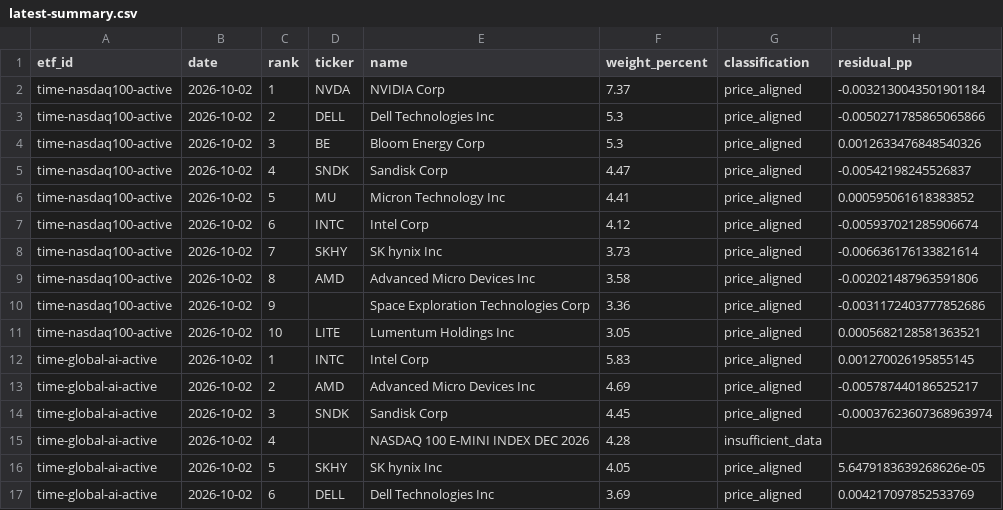
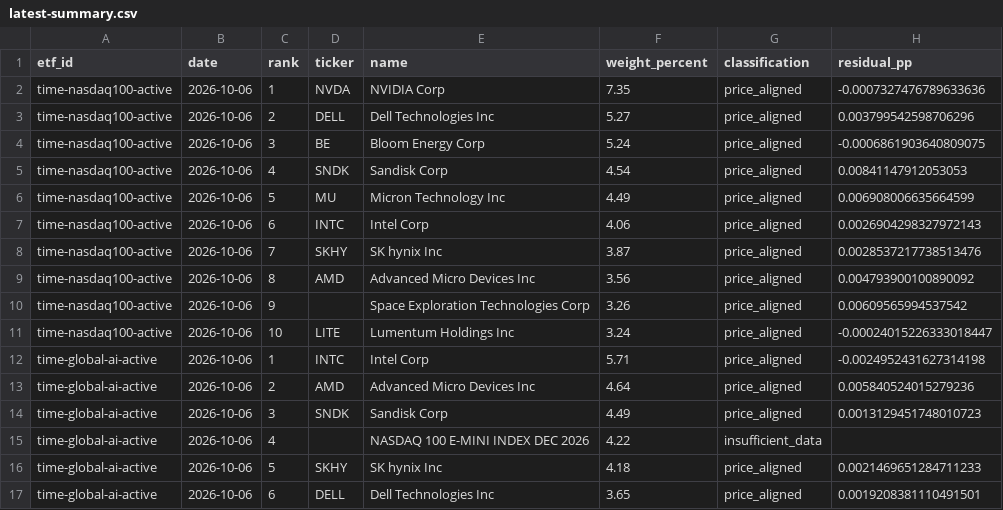
Before and after one commit to SonChangGi/etf-tracking, a CSV file: data/latest-summary.csv, drawn as a sheet; only a part is shown; the diff covers the shown part only.

```diff
--- a/data/latest-summary.csv
+++ b/data/latest-summary.csv
@@ -1,17 +1,17 @@
 etf_id,date,rank,ticker,name,weight_percent,classification,residual_pp
-time-nasdaq100-active,2026-10-02,1,NVDA,NVIDIA Corp,7.37,price_aligned,-0.0032130043501901184
-time-nasdaq100-active,2026-10-02,2,DELL,Dell Technologies Inc,5.3,price_aligned,-0.0050271785865065866
-time-nasdaq100-active,2026-10-02,3,BE,Bloom Energy Corp,5.3,price_aligned,0.0012633476848540326
-time-nasdaq100-active,2026-10-02,4,SNDK,Sandisk Corp,4.47,price_aligned,-0.00542198245526837
-time-nasdaq100-active,2026-10-02,5,MU,Micron Technology Inc,4.41,price_aligned,0.000595061618383852
-time-nasdaq100-active,2026-10-02,6,INTC,Intel Corp,4.12,price_aligned,-0.005937021285906674
-time-nasdaq100-active,2026-10-02,7,SKHY,SK hynix Inc,3.73,price_aligned,-0.006636176133821614
-time-nasdaq100-active,2026-10-02,8,AMD,Advanced Micro Devices Inc,3.58,price_aligned,-0.002021487963591806
-time-nasdaq100-active,2026-10-02,9,,Space Exploration Technologies Corp,3.36,price_aligned,-0.0031172403777852686
-time-nasdaq100-active,2026-10-02,10,LITE,Lumentum Holdings Inc,3.05,price_aligned,0.0005682128581363521
-time-global-ai-active,2026-10-02,1,INTC,Intel Corp,5.83,price_aligned,0.001270026195855145
-time-global-ai-active,2026-10-02,2,AMD,Advanced Micro Devices Inc,4.69,price_aligned,-0.005787440186525217
-time-global-ai-active,2026-10-02,3,SNDK,Sandisk Corp,4.45,price_aligned,-0.00037623607368963974
-time-global-ai-active,2026-10-02,4,,NASDAQ 100 E-MINI INDEX DEC 2026,4.28,insufficient_data,
-time-global-ai-active,2026-10-02,5,SKHY,SK hynix Inc,4.05,price_aligned,5.6479183639268626e-05
-time-global-ai-active,2026-10-02,6,DELL,Dell Technologies Inc,3.69,price_aligned,0.004217097852533769
+time-nasdaq100-active,2026-10-06,1,NVDA,NVIDIA Corp,7.35,price_aligned,-0.0007327476789633636
+time-nasdaq100-active,2026-10-06,2,DELL,Dell Technologies Inc,5.27,price_aligned,0.003799542598706296
+time-nasdaq100-active,2026-10-06,3,BE,Bloom Energy Corp,5.24,price_aligned,-0.0006861903640809075
+time-nasdaq100-active,2026-10-06,4,SNDK,Sandisk Corp,4.54,price_aligned,0.00841147912053053
+time-nasdaq100-active,2026-10-06,5,MU,Micron Technology Inc,4.49,price_aligned,0.006908006635664599
+time-nasdaq100-active,2026-10-06,6,INTC,Intel Corp,4.06,price_aligned,0.0026904298327972143
+time-nasdaq100-active,2026-10-06,7,SKHY,SK hynix Inc,3.87,price_aligned,0.0028537217738513476
+time-nasdaq100-active,2026-10-06,8,AMD,Advanced Micro Devices Inc,3.56,price_aligned,0.004793900100890092
+time-nasdaq100-active,2026-10-06,9,,Space Exploration Technologies Corp,3.26,price_aligned,0.00609565994537542
+time-nasdaq100-active,2026-10-06,10,LITE,Lumentum Holdings Inc,3.24,price_aligned,-0.00024015226333018447
+time-global-ai-active,2026-10-06,1,INTC,Intel Corp,5.71,price_aligned,-0.0024952431627314198
+time-global-ai-active,2026-10-06,2,AMD,Advanced Micro Devices Inc,4.64,price_aligned,0.005840524015279236
+time-global-ai-active,2026-10-06,3,SNDK,Sandisk Corp,4.49,price_aligned,0.0013129451748010723
+time-global-ai-active,2026-10-06,4,,NASDAQ 100 E-MINI INDEX DEC 2026,4.22,insufficient_data,
+time-global-ai-active,2026-10-06,5,SKHY,SK hynix Inc,4.18,price_aligned,0.0021469651284711233
+time-global-ai-active,2026-10-06,6,DELL,Dell Technologies Inc,3.65,price_aligned,0.0019208381110491501
```
Also changed, not shown: 52 edited cells elsewhere in this file, 9 other files.
